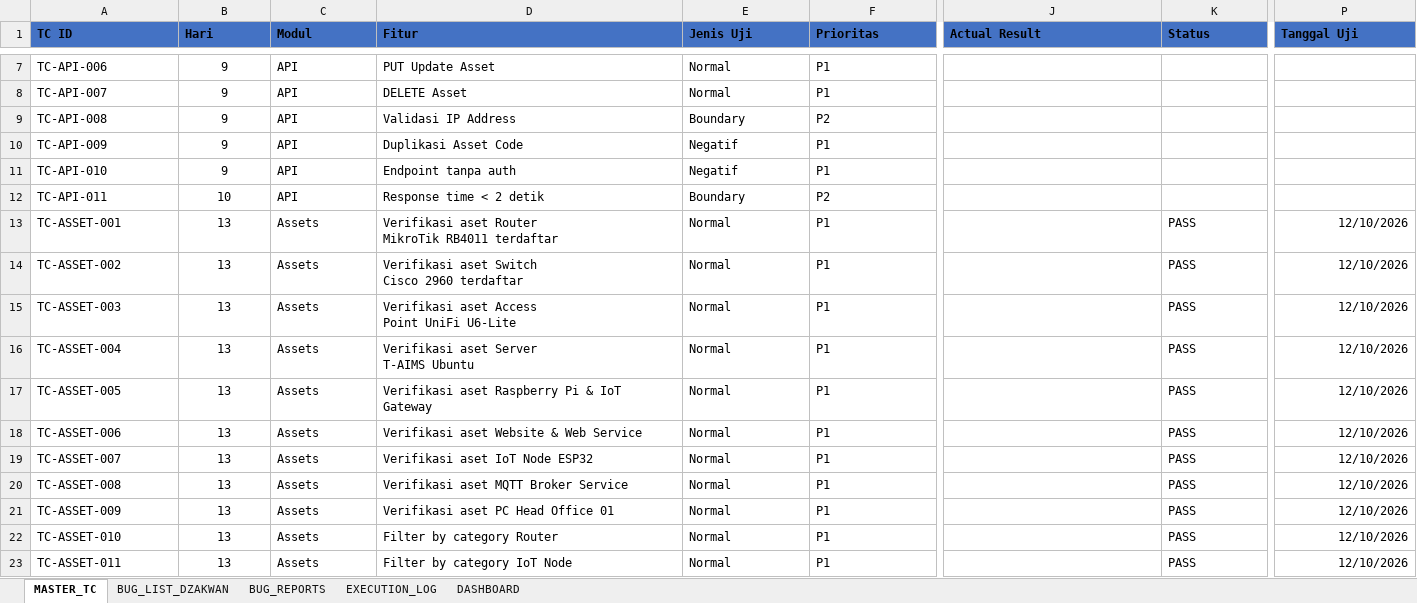
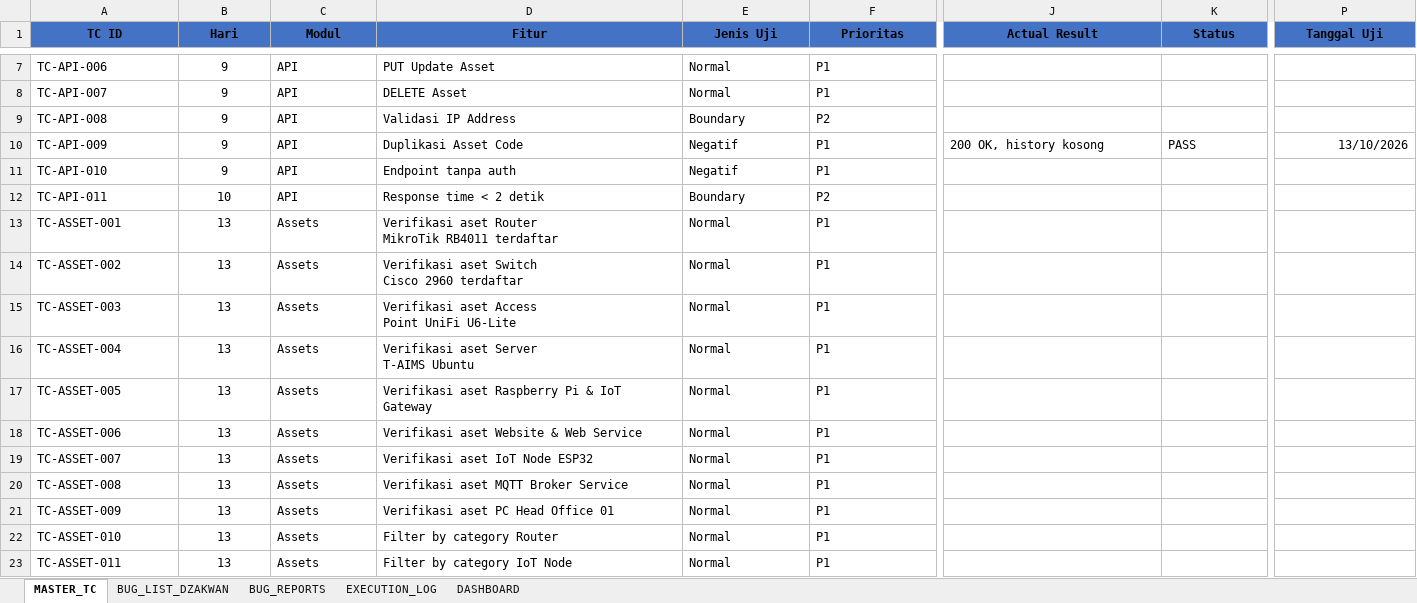
Before and after one commit to T-AIMS/T-AIMS, an Excel workbook: docs/qa/01_Master_Test_Cases.xlsx, sheet MASTER_TC, drawn as a sheet; only a part is shown, gaps mark what is left out; values as stored, in another font and other column widths than the file's, no borders; the diff covers the shown part only; the diff names each change by its address in the sheet, - before the commit and + after, or states it on an @@ line.

Commit message:
Add files via upload
docs(qa): update master test case day 2

```diff
--- a/docs/qa/01_Master_Test_Cases.xlsx (sheet MASTER_TC)
+++ b/docs/qa/01_Master_Test_Cases.xlsx (sheet MASTER_TC)
-A1:P1 alignment: left
+A1:P1 alignment: center
-J10 (Actual Result): (empty)
+J10 (Actual Result): 200 OK, history kosong
-K10 (Status): (empty)
+K10 (Status): PASS
-P10 (Tanggal Uji): (empty)
+P10 (Tanggal Uji): 13/10/2026
-K13:K23 (Status): PASS
+K13:K23 (Status): (empty)
-P13:P23 (Tanggal Uji): 12/10/2026
+P13:P23 (Tanggal Uji): (empty)
```
Also changed, not shown: 105 edited cells and cell formats elsewhere in this sheet, sheet BUG_LIST_DZAKWAN, sheet DASHBOARD.
